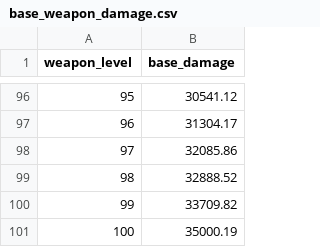
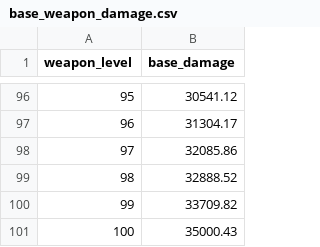
Before and after one commit to rdvansloten/raiders-calc, a CSV file: data/base_weapon_damage.csv, drawn as a sheet; only a part is shown, gaps mark what is left out.

Commit message:
Fix damage math

```diff
--- a/data/base_weapon_damage.csv
+++ b/data/base_weapon_damage.csv
@@ -100,2 +100,2 @@ weapon_level,base_damage
 99,33709.82
-100,35000.19
+100,35000.43
```
Also changed, not shown: 24 other files.
